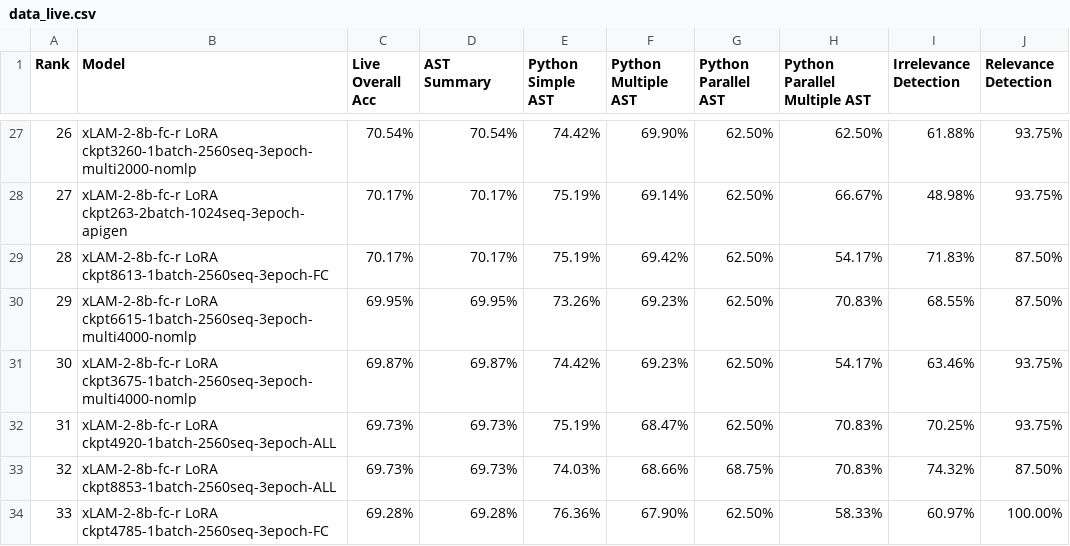
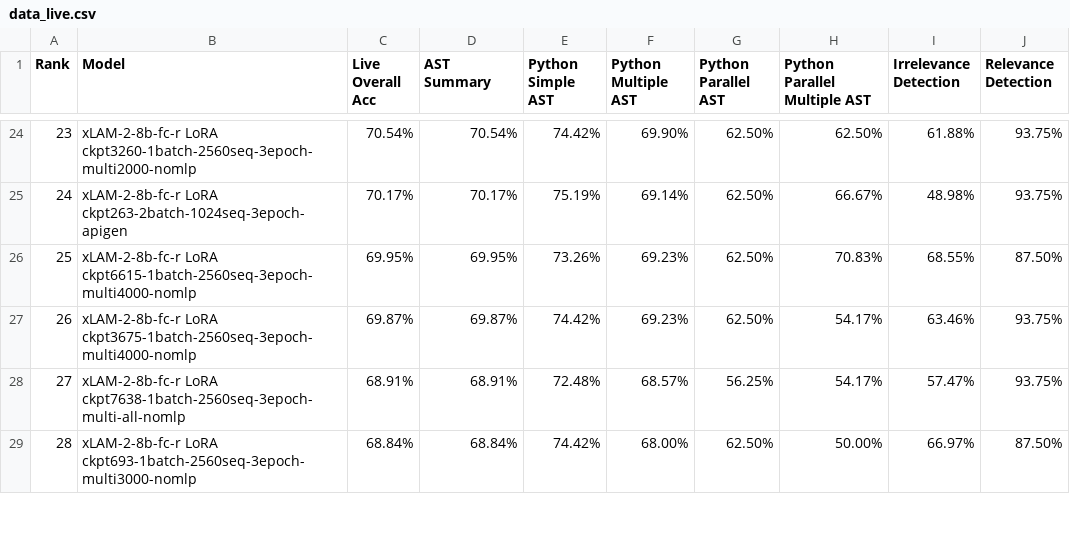
Before and after one commit to aaronwu901225main/pythonic-function-calling-data, a CSV file: berkeley-function-call-leaderboard/score-original/data_live.csv, drawn as a sheet; only a part is shown, gaps mark what is left out; the shorter side is filled out with more unchanged rows; the diff covers the shown part only; the diff names each change by its address in the sheet, - before the commit and + after, or states it on an @@ line.

```diff
--- a/berkeley-function-call-leaderboard/score-original/data_live.csv
+++ b/berkeley-function-call-leaderboard/score-original/data_live.csv
@@ column A (Rank) renumbered from row 12 down @@
-row 29: 28 | xLAM-2-8b-fc-r LoRA ckpt8613-1batch-2560seq-3epoch-FC | 70.17% | 70.17% | 75.19% | 69.42% | 62.50% | 54.17% | 71.83% | 87.50%
-row 32: 31 | xLAM-2-8b-fc-r LoRA ckpt4920-1batch-2560seq-3epoch-ALL | 69.73% | 69.73% | 75.19% | 68.47% | 62.50% | 70.83% | 70.25% | 93.75%
-row 33: 32 | xLAM-2-8b-fc-r LoRA ckpt8853-1batch-2560seq-3epoch-ALL | 69.73% | 69.73% | 74.03% | 68.66% | 68.75% | 70.83% | 74.32% | 87.50%
-row 34: 33 | xLAM-2-8b-fc-r LoRA ckpt4785-1batch-2560seq-3epoch-FC | 69.28% | 69.28% | 76.36% | 67.90% | 62.50% | 58.33% | 60.97% | 100.00%
```
Also changed, not shown: 5 removed rows elsewhere in this file, berkeley-function-call-leaderboard/score-original/data_agentic.csv, berkeley-function-call-leaderboard/score-original/data_chinese.csv, 16 other files.
